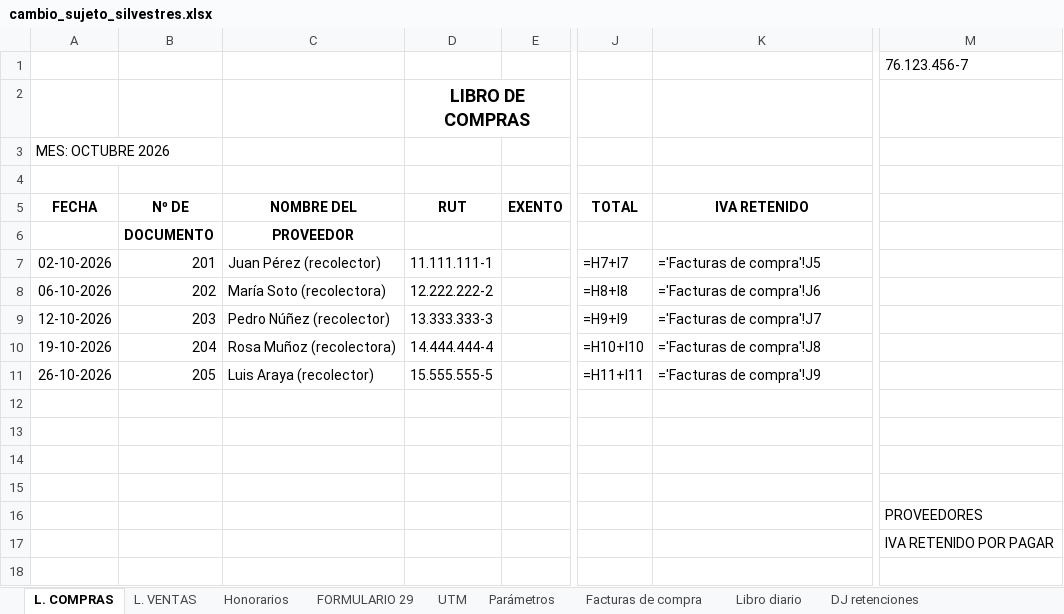
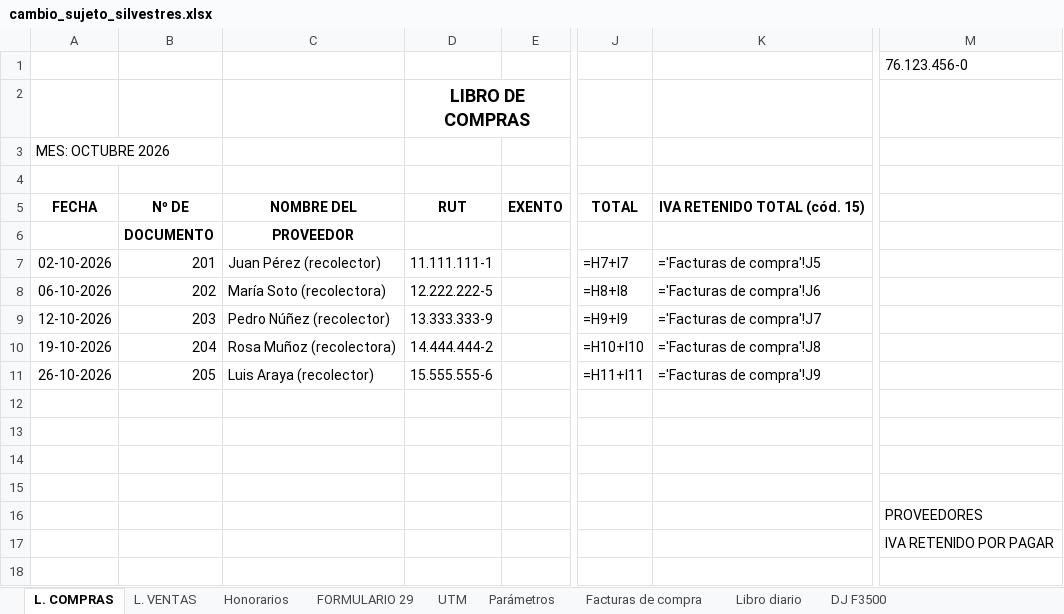
Before and after one commit to JoakoVRD-Designer/contabilidad, an Excel workbook: trabajo_juan_castillo/cambio_sujeto_silvestres.xlsx, sheet L. COMPRAS, drawn as a sheet; only a part is shown, gaps mark what is left out; values as stored, in another font and other column widths than the file's, no borders; formulas without a stored value are shown as written; the diff names each change by its address in the sheet, - before the commit and + after, or states it on an @@ line.

```diff
--- a/trabajo_juan_castillo/cambio_sujeto_silvestres.xlsx (sheet L. COMPRAS)
+++ b/trabajo_juan_castillo/cambio_sujeto_silvestres.xlsx (sheet L. COMPRAS)
-sheet tab: DJ retenciones
+sheet tab: DJ F3500
-M1: 76.123.456-7
+M1: 76.123.456-0
-K5: IVA RETENIDO
+K5: IVA RETENIDO TOTAL (cód. 15)
-D8: 12.222.222-2
+D8: 12.222.222-5
-D9: 13.333.333-3
+D9: 13.333.333-9
-D10: 14.444.444-4
+D10: 14.444.444-2
-D11: 15.555.555-5
+D11: 15.555.555-6
```
Also changed, not shown: sheet DJ F3500, sheet Libro diario, sheet FORMULARIO 29, sheet Facturas de compra, sheet L. VENTAS, sheet Parámetros, 5 other files.
